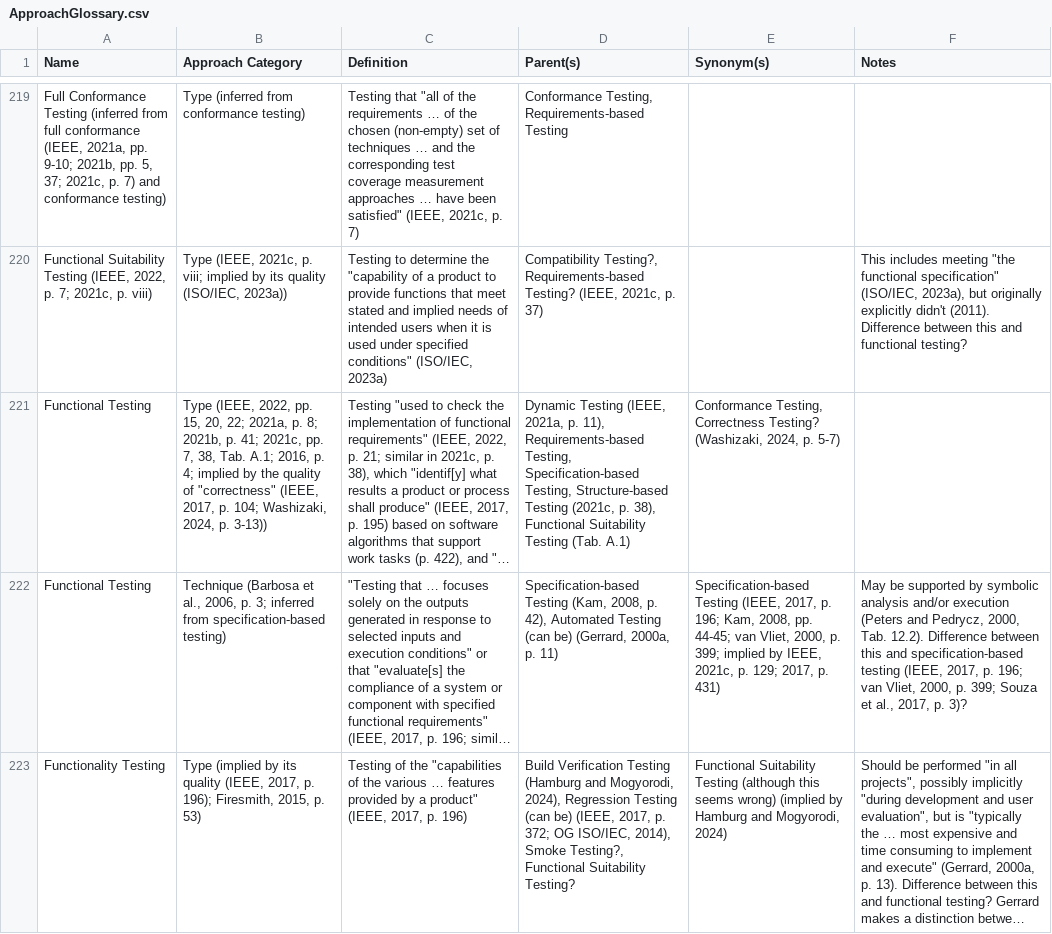
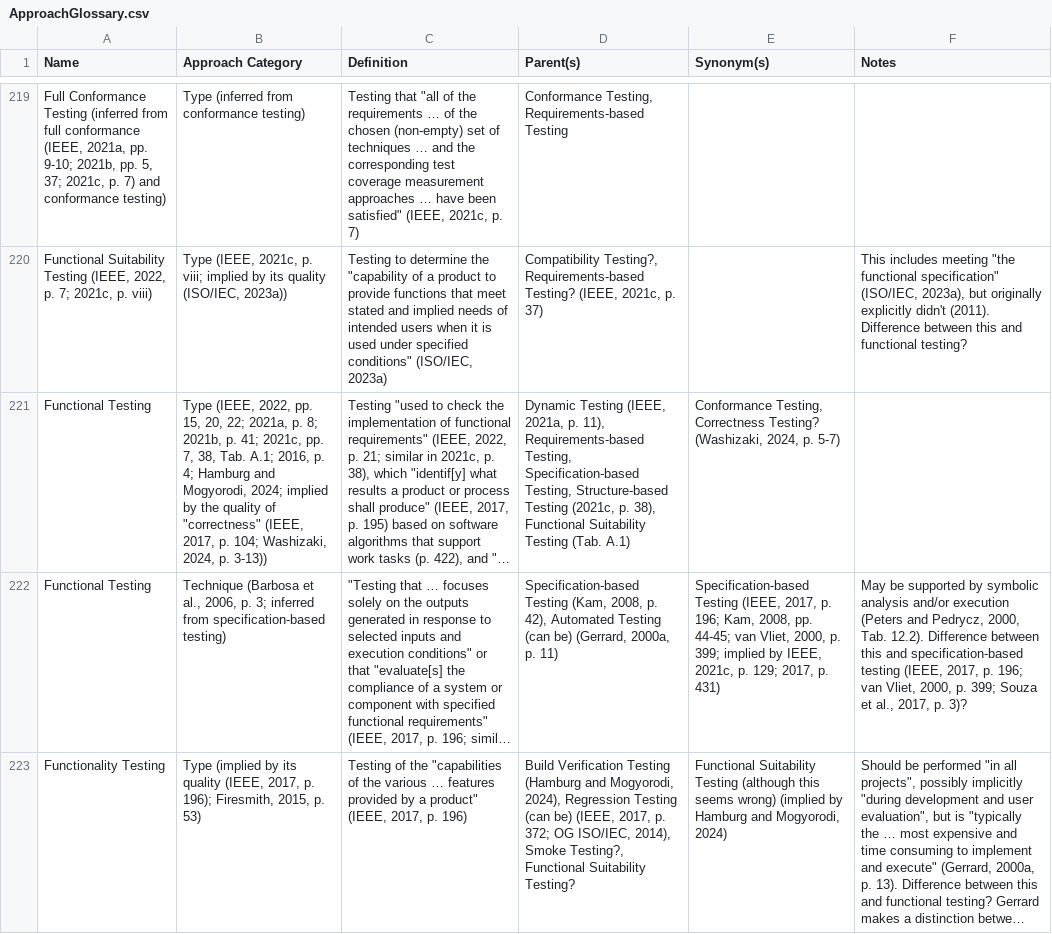
Before and after one commit to samm82/TestingTesting, a CSV file: ApproachGlossary.csv, drawn as a sheet; only a part is shown, gaps mark what is left out; long unchanged cells end in …; the diff covers the shown part only; the diff names each change by its address in the sheet, - before the commit and + after, or states it on an @@ line.

```diff
--- a/ApproachGlossary.csv
+++ b/ApproachGlossary.csv
-B221 (Approach Category): …p. 4; implied by…
+B221 (Approach Category): …p. 4; Hamburg and Mogyorodi, 2024; implied by…
```
Also changed, not shown: 7 edited cells elsewhere in this file, 12 other files.
